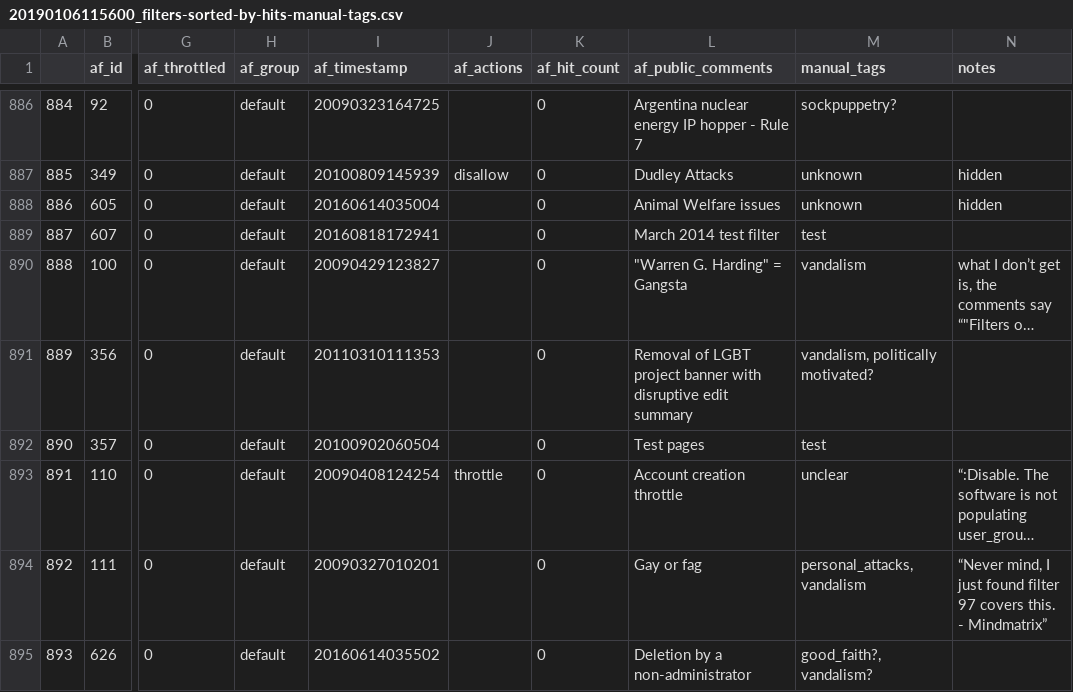
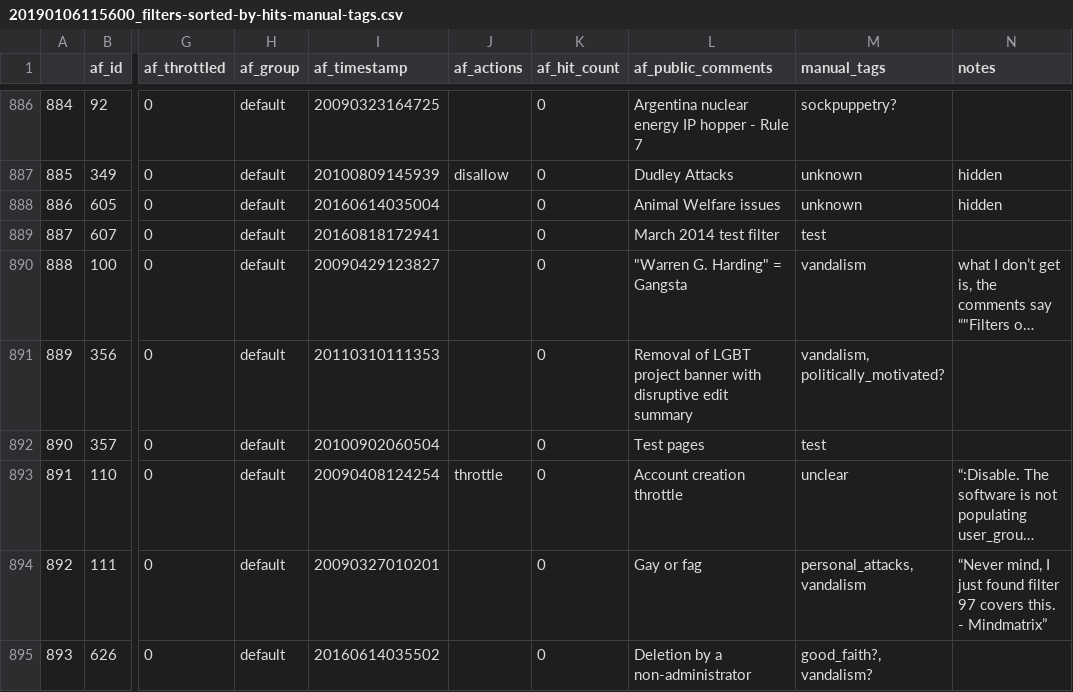
Before and after one commit to lusy/wikifilters, a CSV file: src/20190106115600_filters-sorted-by-hits-manual-tags.csv, drawn as a sheet; only a part is shown, gaps mark what is left out; long unchanged cells end in …; the diff covers the shown part only; the diff names each change by its address in the sheet, - before the commit and + after, or states it on an @@ line.

Commit message:
Clean up manually tagges data

```diff
--- a/src/20190106115600_filters-sorted-by-hits-manual-tags.csv
+++ b/src/20190106115600_filters-sorted-by-hits-manual-tags.csv
-M891 (manual_tags): vandalism, politically motivated?
+M891 (manual_tags): vandalism, politically_motivated?
```
Also changed, not shown: 45 edited cells elsewhere in this file.
